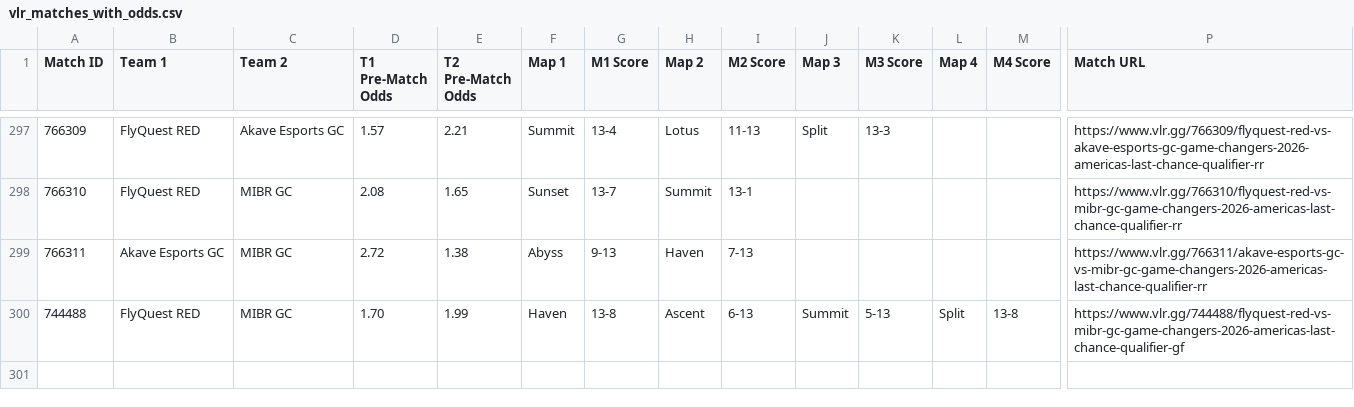
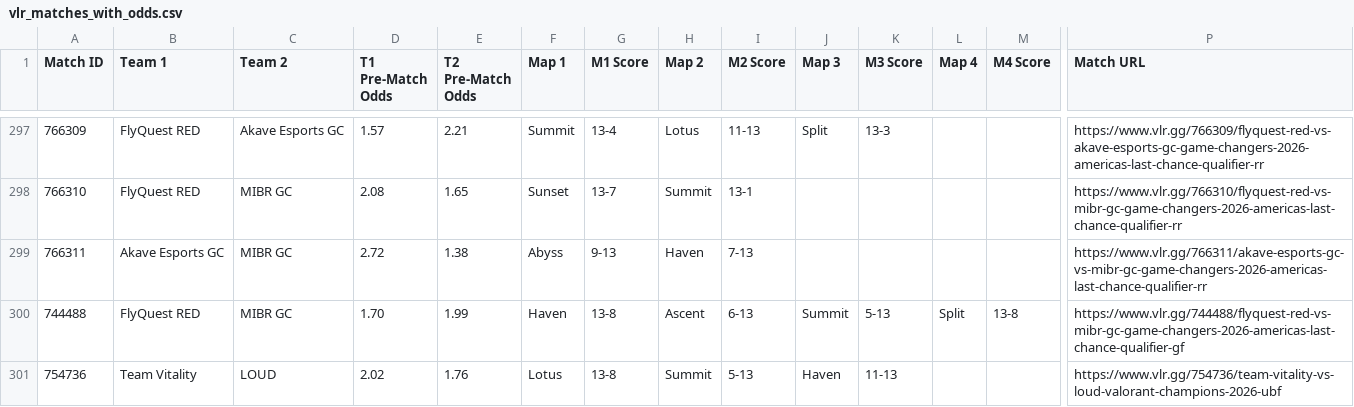
Before and after one commit to poveshcannoo/ValorantScrapping, a CSV file: vlr_matches_with_odds.csv, drawn as a sheet; only a part is shown, gaps mark what is left out; rows hold the shown columns only; the diff names each change by its address in the sheet, - before the commit and + after, or states it on an @@ line.

```diff
--- a/vlr_matches_with_odds.csv
+++ b/vlr_matches_with_odds.csv
+row 301: 754736 | Team Vitality | LOUD | 2.02 | 1.76 | Lotus | 13-8 | Summit | 5-13 | Haven | 11-13 |  |  | https://www.vlr.gg/754736/team-vitality-vs-loud-valorant-champions-2026-ubf
```
Also changed, not shown: 1 other file.
